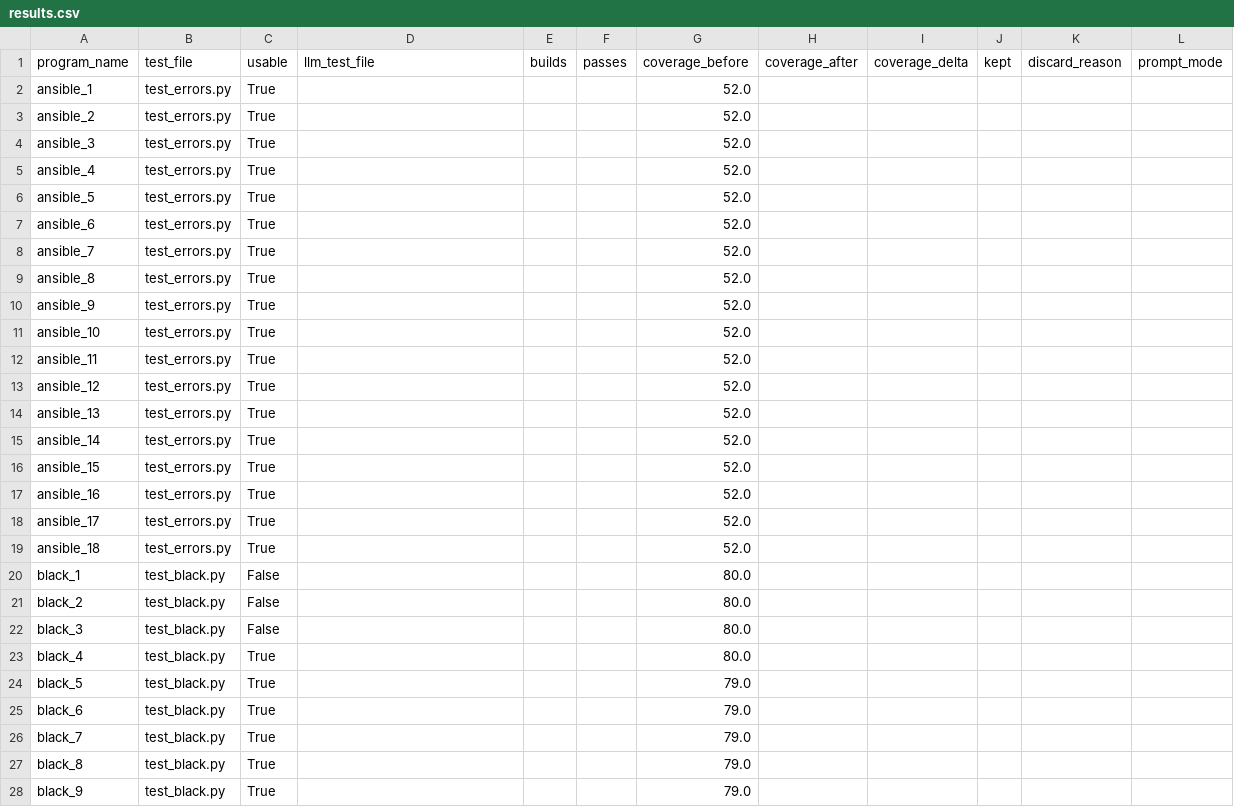
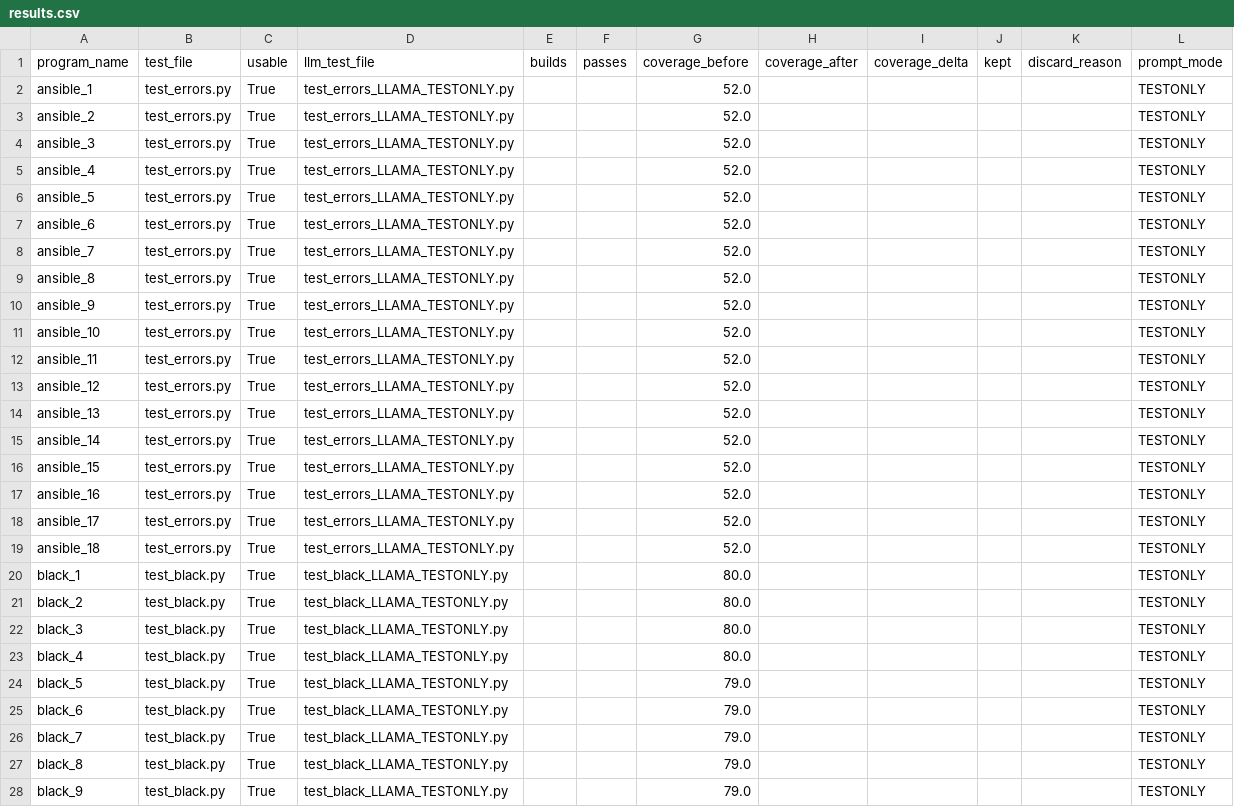
Before and after one commit to lesliekim1/Automated-Test-Generation-Using-LLM, a CSV file: results/results.csv, drawn as a sheet; only a part is shown; the diff covers the shown part only.

Commit message:
generated Llama tests for ansible and black

```diff
--- a/results/results.csv
+++ b/results/results.csv
@@ -1,28 +1,28 @@
 program_name,test_file,usable,llm_test_file,builds,passes,coverage_before,coverage_after,coverage_delta,kept,discard_reason,prompt_mode
-ansible_1,test_errors.py,True,,,,52.0,,,,,
-ansible_2,test_errors.py,True,,,,52.0,,,,,
-ansible_3,test_errors.py,True,,,,52.0,,,,,
-ansible_4,test_errors.py,True,,,,52.0,,,,,
-ansible_5,test_errors.py,True,,,,52.0,,,,,
-ansible_6,test_errors.py,True,,,,52.0,,,,,
-ansible_7,test_errors.py,True,,,,52.0,,,,,
-ansible_8,test_errors.py,True,,,,52.0,,,,,
-ansible_9,test_errors.py,True,,,,52.0,,,,,
-ansible_10,test_errors.py,True,,,,52.0,,,,,
-ansible_11,test_errors.py,True,,,,52.0,,,,,
-ansible_12,test_errors.py,True,,,,52.0,,,,,
-ansible_13,test_errors.py,True,,,,52.0,,,,,
-ansible_14,test_errors.py,True,,,,52.0,,,,,
-ansible_15,test_errors.py,True,,,,52.0,,,,,
-ansible_16,test_errors.py,True,,,,52.0,,,,,
-ansible_17,test_errors.py,True,,,,52.0,,,,,
-ansible_18,test_errors.py,True,,,,52.0,,,,,
-black_1,test_black.py,False,,,,80.0,,,,,
-black_2,test_black.py,False,,,,80.0,,,,,
-black_3,test_black.py,False,,,,80.0,,,,,
-black_4,test_black.py,True,,,,80.0,,,,,
-black_5,test_black.py,True,,,,79.0,,,,,
-black_6,test_black.py,True,,,,79.0,,,,,
-black_7,test_black.py,True,,,,79.0,,,,,
-black_8,test_black.py,True,,,,79.0,,,,,
-black_9,test_black.py,True,,,,79.0,,,,,
+ansible_1,test_errors.py,True,test_errors_LLAMA_TESTONLY.py,,,52.0,,,,,TESTONLY
+ansible_2,test_errors.py,True,test_errors_LLAMA_TESTONLY.py,,,52.0,,,,,TESTONLY
+ansible_3,test_errors.py,True,test_errors_LLAMA_TESTONLY.py,,,52.0,,,,,TESTONLY
+ansible_4,test_errors.py,True,test_errors_LLAMA_TESTONLY.py,,,52.0,,,,,TESTONLY
+ansible_5,test_errors.py,True,test_errors_LLAMA_TESTONLY.py,,,52.0,,,,,TESTONLY
+ansible_6,test_errors.py,True,test_errors_LLAMA_TESTONLY.py,,,52.0,,,,,TESTONLY
+ansible_7,test_errors.py,True,test_errors_LLAMA_TESTONLY.py,,,52.0,,,,,TESTONLY
+ansible_8,test_errors.py,True,test_errors_LLAMA_TESTONLY.py,,,52.0,,,,,TESTONLY
+ansible_9,test_errors.py,True,test_errors_LLAMA_TESTONLY.py,,,52.0,,,,,TESTONLY
+ansible_10,test_errors.py,True,test_errors_LLAMA_TESTONLY.py,,,52.0,,,,,TESTONLY
+ansible_11,test_errors.py,True,test_errors_LLAMA_TESTONLY.py,,,52.0,,,,,TESTONLY
+ansible_12,test_errors.py,True,test_errors_LLAMA_TESTONLY.py,,,52.0,,,,,TESTONLY
+ansible_13,test_errors.py,True,test_errors_LLAMA_TESTONLY.py,,,52.0,,,,,TESTONLY
+ansible_14,test_errors.py,True,test_errors_LLAMA_TESTONLY.py,,,52.0,,,,,TESTONLY
+ansible_15,test_errors.py,True,test_errors_LLAMA_TESTONLY.py,,,52.0,,,,,TESTONLY
+ansible_16,test_errors.py,True,test_errors_LLAMA_TESTONLY.py,,,52.0,,,,,TESTONLY
+ansible_17,test_errors.py,True,test_errors_LLAMA_TESTONLY.py,,,52.0,,,,,TESTONLY
+ansible_18,test_errors.py,True,test_errors_LLAMA_TESTONLY.py,,,52.0,,,,,TESTONLY
+black_1,test_black.py,True,test_black_LLAMA_TESTONLY.py,,,80.0,,,,,TESTONLY
+black_2,test_black.py,True,test_black_LLAMA_TESTONLY.py,,,80.0,,,,,TESTONLY
+black_3,test_black.py,True,test_black_LLAMA_TESTONLY.py,,,80.0,,,,,TESTONLY
+black_4,test_black.py,True,test_black_LLAMA_TESTONLY.py,,,80.0,,,,,TESTONLY
+black_5,test_black.py,True,test_black_LLAMA_TESTONLY.py,,,79.0,,,,,TESTONLY
+black_6,test_black.py,True,test_black_LLAMA_TESTONLY.py,,,79.0,,,,,TESTONLY
+black_7,test_black.py,True,test_black_LLAMA_TESTONLY.py,,,79.0,,,,,TESTONLY
+black_8,test_black.py,True,test_black_LLAMA_TESTONLY.py,,,79.0,,,,,TESTONLY
+black_9,test_black.py,True,test_black_LLAMA_TESTONLY.py,,,79.0,,,,,TESTONLY
```
Also changed, not shown: 29 edited cells elsewhere in this file, results/results_v0.csv, 2 other files.
